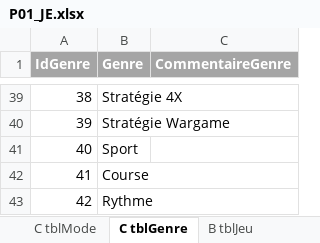
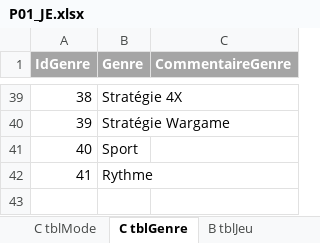
Before and after one commit to kelodiek/Projet, an Excel workbook: Sprint 1/Package 1/Documentation/P01_JE.xlsx, sheet C tblGenre, drawn as a sheet; only a part is shown, gaps mark what is left out; values as stored, in another font and other column widths than the file's, no borders; removed rows and columns are numbered as before the commit, all else as after; the diff names each change by its address in the sheet, - before the commit and + after, or states it on an @@ line.

```diff
--- a/Sprint 1/Package 1/Documentation/P01_JE.xlsx (sheet C tblGenre)
+++ b/Sprint 1/Package 1/Documentation/P01_JE.xlsx (sheet C tblGenre)
-row 42: 41 | Course
@@ column A (IdGenre) renumbered from row 42 down @@
```
Also changed, not shown: sheet B tblJeu, Sprint 1/Package 1/Documentation/P01-JE-06_Jeu_etc - Copie.xlsx, Sprint 1/Package 1/Documentation/P01-JE-06_Jeu_etc.xlsx, 1 other file.
